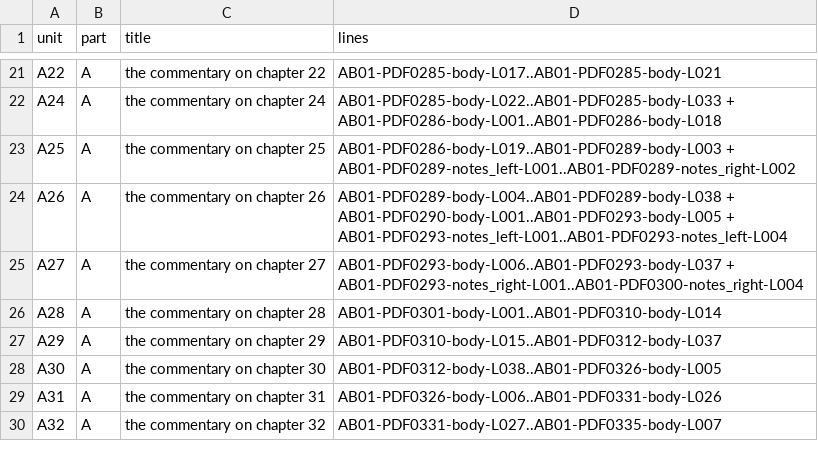
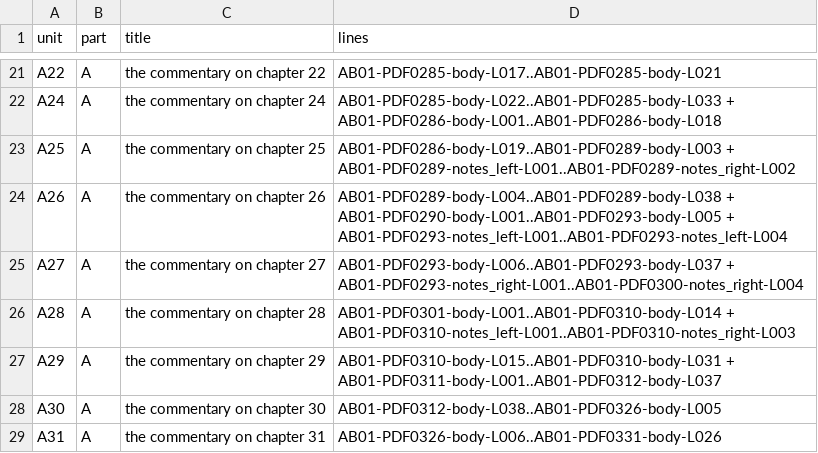
Before and after one commit to KokunoYumeto/al-battani, a TSV file: EN/nallino/units.tsv, drawn as a sheet; only a part is shown, gaps mark what is left out; the shorter side is filled out with more unchanged rows.

```diff
--- a/EN/nallino/units.tsv
+++ b/EN/nallino/units.tsv
@@ -25,4 +25,4 @@ A26	A	the commentary on chapter 26	AB01-PDF0289-body-L004..AB01-PDF0289-body-L03
 A27	A	the commentary on chapter 27	AB01-PDF0293-body-L006..AB01-PDF0293-body-L037 + AB01-PDF0293-notes_right-L001..AB01-PDF0300-notes_right-L004
-A28	A	the commentary on chapter 28	AB01-PDF0301-body-L001..AB01-PDF0310-body-L014
-A29	A	the commentary on chapter 29	AB01-PDF0310-body-L015..AB01-PDF0312-body-L037
+A28	A	the commentary on chapter 28	AB01-PDF0301-body-L001..AB01-PDF0310-body-L014 + AB01-PDF0310-notes_left-L001..AB01-PDF0310-notes_right-L003
+A29	A	the commentary on chapter 29	AB01-PDF0310-body-L015..AB01-PDF0310-body-L031 + AB01-PDF0311-body-L001..AB01-PDF0312-body-L037
 A30	A	the commentary on chapter 30	AB01-PDF0312-body-L038..AB01-PDF0326-body-L005
```
Also changed, not shown: EN/nallino/alignment.tsv, 5 other files.
